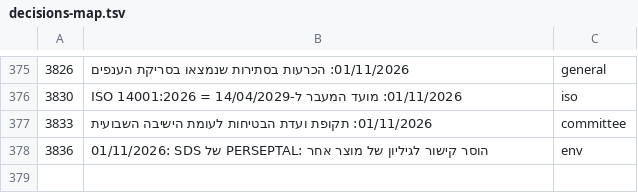
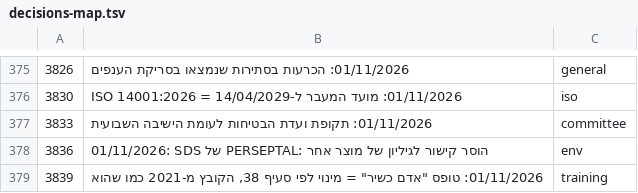
Before and after one commit to mishaf1988-lgtm/tfugen-safety, a TSV file: project-files/domains/decisions-map.tsv, drawn as a sheet; only a part is shown, gaps mark what is left out.

```diff
--- a/project-files/domains/decisions-map.tsv
+++ b/project-files/domains/decisions-map.tsv
@@ -378 +378,2 @@
 3836	01/11/2026: SDS של PERSEPTAL: הוסר קישור לגיליון של מוצר אחר	env
+3839	01/11/2026: טופס "אדם כשיר" = מינוי לפי סעיף 38, הקובץ מ-2021 כמו שהוא	training
```
Also changed, not shown: 1 other file.
